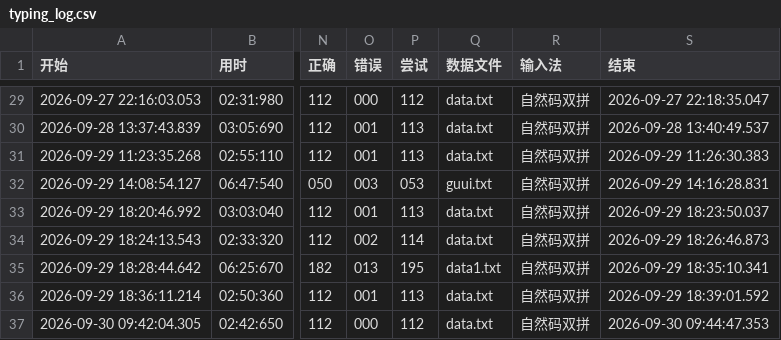
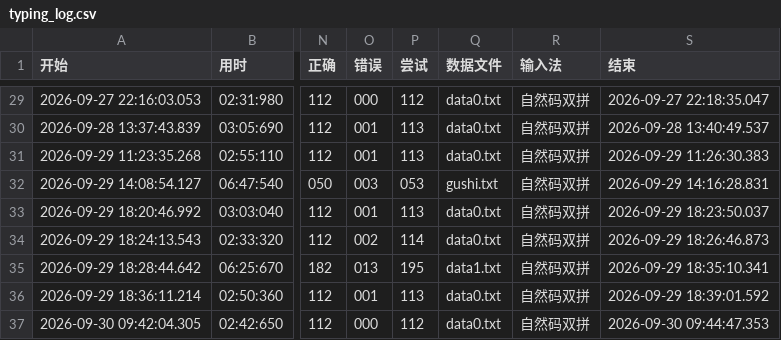
Before and after one commit to NBLJSBDK/PyTools, a CSV file: typing-practice/typing_log.csv, drawn as a sheet; only a part is shown, gaps mark what is left out; the diff covers the shown part only; the diff names each change by its address in the sheet, - before the commit and + after, or states it on an @@ line.

```diff
--- a/typing-practice/typing_log.csv
+++ b/typing-practice/typing_log.csv
-Q29:Q31 (数据文件): data.txt
+Q29:Q31 (数据文件): data0.txt
-Q32 (数据文件): guui.txt
+Q32 (数据文件): gushi.txt
-Q33:Q34 (数据文件): data.txt
+Q33:Q34 (数据文件): data0.txt
-Q36:Q37 (数据文件): data.txt
+Q36:Q37 (数据文件): data0.txt
```
Also changed, not shown: 27 edited cells elsewhere in this file, 4 other files.
